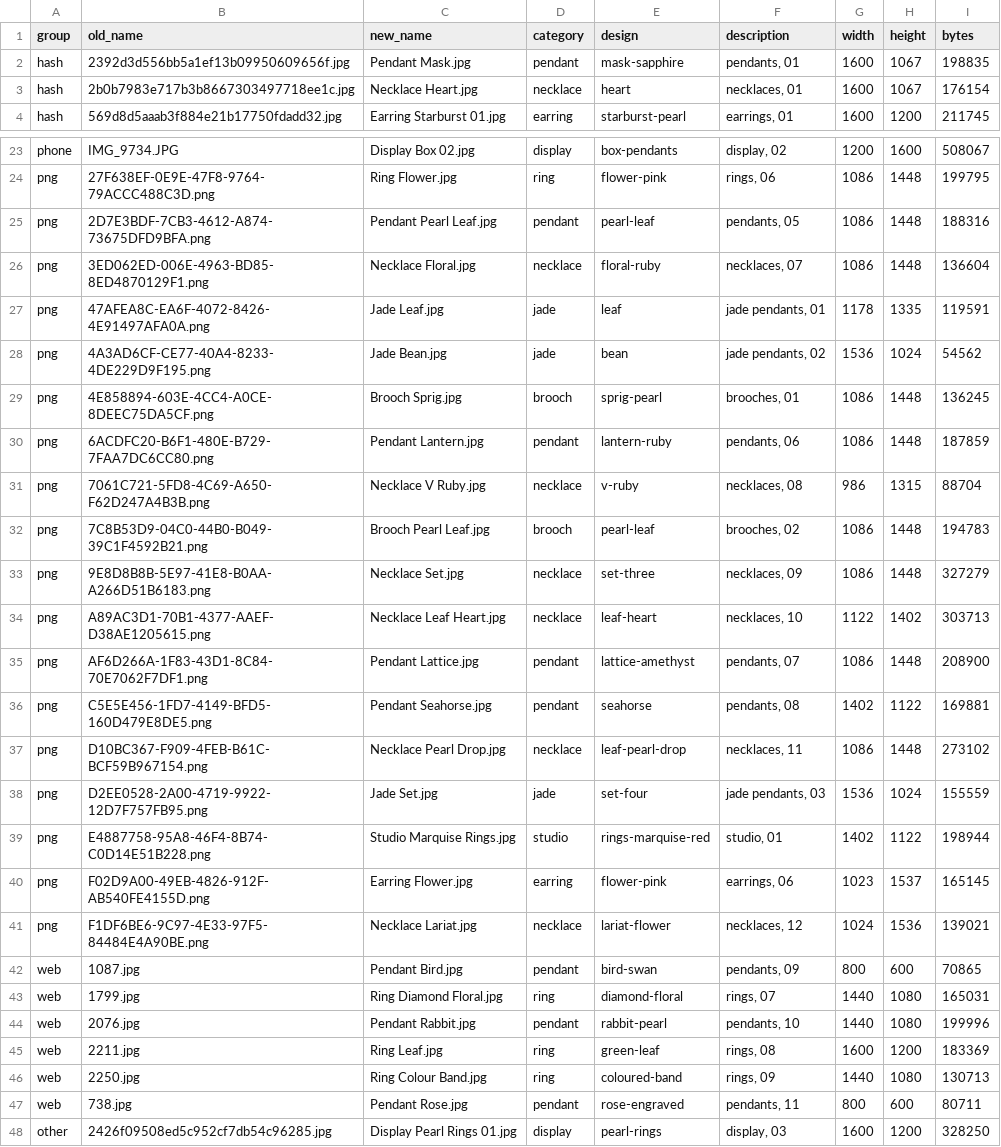
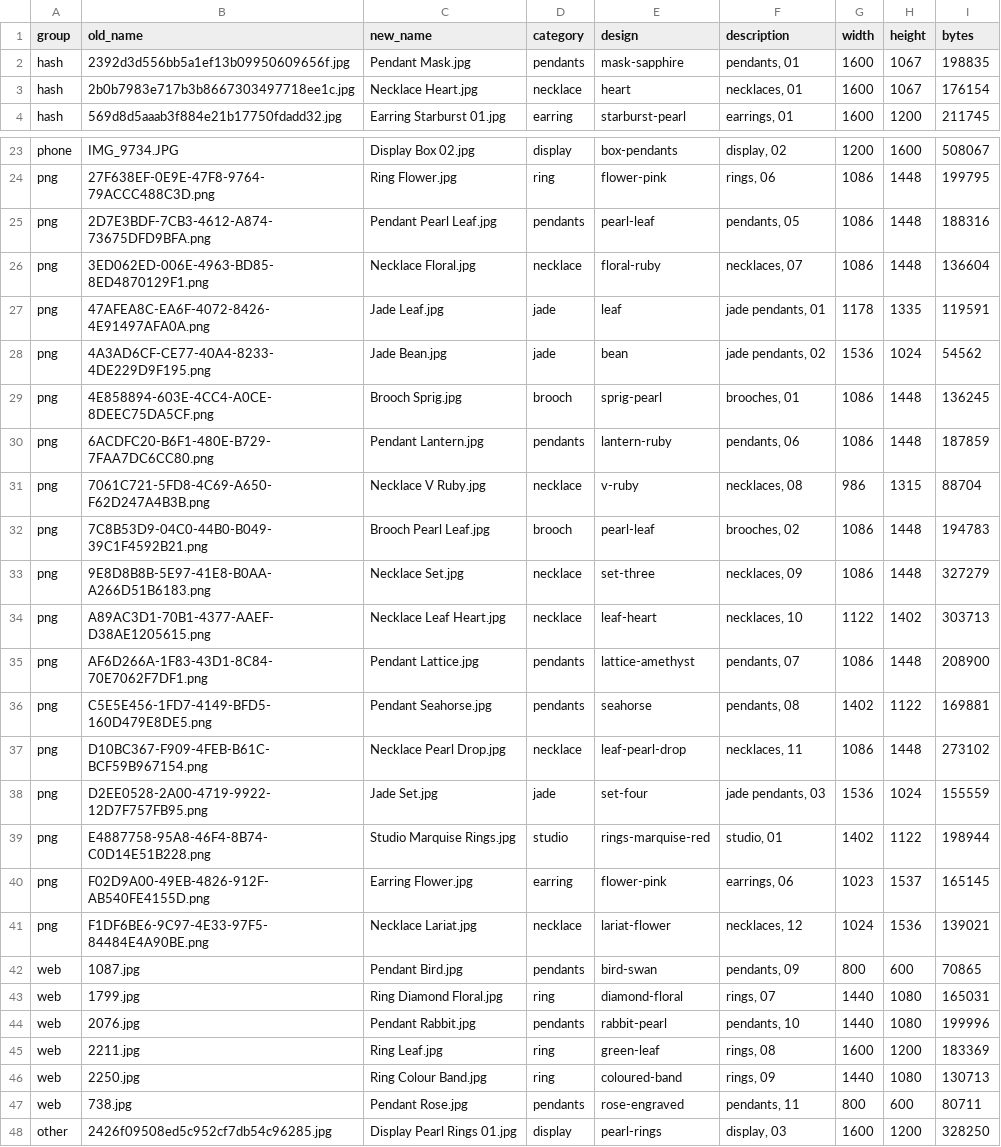
Before and after one commit to terrygzhou/emfines-site, a CSV file: public/assets/_manifest.csv, drawn as a sheet; only a part is shown, gaps mark what is left out; the diff covers the shown part only.

Commit message:
Rename pendant category to pendants

```diff
--- a/public/assets/_manifest.csv
+++ b/public/assets/_manifest.csv
@@ -1,3 +1,3 @@
 group,old_name,new_name,category,design,description,width,height,bytes
-hash,2392d3d556bb5a1ef13b09950609656f.jpg,Pendant Mask.jpg,pendant,mask-sapphire,"pendants, 01",1600,1067,198835
+hash,2392d3d556bb5a1ef13b09950609656f.jpg,Pendant Mask.jpg,pendants,mask-sapphire,"pendants, 01",1600,1067,198835
 hash,2b0b7983e717b3b8667303497718ee1c.jpg,Necklace Heart.jpg,necklace,heart,"necklaces, 01",1600,1067,176154
@@ -24,3 +24,3 @@ phone,IMG_9734.JPG,Display Box 02.jpg,display,box-pendants,"display, 02",1200,16
 png,27F638EF-0E9E-47F8-9764-79ACCC488C3D.png,Ring Flower.jpg,ring,flower-pink,"rings, 06",1086,1448,199795
-png,2D7E3BDF-7CB3-4612-A874-73675DFD9BFA.png,Pendant Pearl Leaf.jpg,pendant,pearl-leaf,"pendants, 05",1086,1448,188316
+png,2D7E3BDF-7CB3-4612-A874-73675DFD9BFA.png,Pendant Pearl Leaf.jpg,pendants,pearl-leaf,"pendants, 05",1086,1448,188316
 png,3ED062ED-006E-4963-BD85-8ED4870129F1.png,Necklace Floral.jpg,necklace,floral-ruby,"necklaces, 07",1086,1448,136604
@@ -29,3 +29,3 @@ png,4A3AD6CF-CE77-40A4-8233-4DE229D9F195.png,Jade Bean.jpg,jade,bean,"jade penda
 png,4E858894-603E-4CC4-A0CE-8DEEC75DA5CF.png,Brooch Sprig.jpg,brooch,sprig-pearl,"brooches, 01",1086,1448,136245
-png,6ACDFC20-B6F1-480E-B729-7FAA7DC6CC80.png,Pendant Lantern.jpg,pendant,lantern-ruby,"pendants, 06",1086,1448,187859
+png,6ACDFC20-B6F1-480E-B729-7FAA7DC6CC80.png,Pendant Lantern.jpg,pendants,lantern-ruby,"pendants, 06",1086,1448,187859
 png,7061C721-5FD8-4C69-A650-F62D247A4B3B.png,Necklace V Ruby.jpg,necklace,v-ruby,"necklaces, 08",986,1315,88704
@@ -34,4 +34,4 @@ png,9E8D8B8B-5E97-41E8-B0AA-A266D51B6183.png,Necklace Set.jpg,necklace,set-three
 png,A89AC3D1-70B1-4377-AAEF-D38AE1205615.png,Necklace Leaf Heart.jpg,necklace,leaf-heart,"necklaces, 10",1122,1402,303713
-png,AF6D266A-1F83-43D1-8C84-70E7062F7DF1.png,Pendant Lattice.jpg,pendant,lattice-amethyst,"pendants, 07",1086,1448,208900
-png,C5E5E456-1FD7-4149-BFD5-160D479E8DE5.png,Pendant Seahorse.jpg,pendant,seahorse,"pendants, 08",1402,1122,169881
+png,AF6D266A-1F83-43D1-8C84-70E7062F7DF1.png,Pendant Lattice.jpg,pendants,lattice-amethyst,"pendants, 07",1086,1448,208900
+png,C5E5E456-1FD7-4149-BFD5-160D479E8DE5.png,Pendant Seahorse.jpg,pendants,seahorse,"pendants, 08",1402,1122,169881
 png,D10BC367-F909-4FEB-B61C-BCF59B967154.png,Necklace Pearl Drop.jpg,necklace,leaf-pearl-drop,"necklaces, 11",1086,1448,273102
@@ -41,8 +41,8 @@ png,F02D9A00-49EB-4826-912F-AB540FE4155D.png,Earring Flower.jpg,earring,flower-p
 png,F1DF6BE6-9C97-4E33-97F5-84484E4A90BE.png,Necklace Lariat.jpg,necklace,lariat-flower,"necklaces, 12",1024,1536,139021
-web,1087.jpg,Pendant Bird.jpg,pendant,bird-swan,"pendants, 09",800,600,70865
+web,1087.jpg,Pendant Bird.jpg,pendants,bird-swan,"pendants, 09",800,600,70865
 web,1799.jpg,Ring Diamond Floral.jpg,ring,diamond-floral,"rings, 07",1440,1080,165031
-web,2076.jpg,Pendant Rabbit.jpg,pendant,rabbit-pearl,"pendants, 10",1440,1080,199996
+web,2076.jpg,Pendant Rabbit.jpg,pendants,rabbit-pearl,"pendants, 10",1440,1080,199996
 web,2211.jpg,Ring Leaf.jpg,ring,green-leaf,"rings, 08",1600,1200,183369
 web,2250.jpg,Ring Colour Band.jpg,ring,coloured-band,"rings, 09",1440,1080,130713
-web,738.jpg,Pendant Rose.jpg,pendant,rose-engraved,"pendants, 11",800,600,80711
+web,738.jpg,Pendant Rose.jpg,pendants,rose-engraved,"pendants, 11",800,600,80711
 other,2426f09508ed5c952cf7db54c96285.jpg,Display Pearl Rings 01.jpg,display,pearl-rings,"display, 03",1600,1200,328250
```
Also changed, not shown: 3 edited cells elsewhere in this file.
